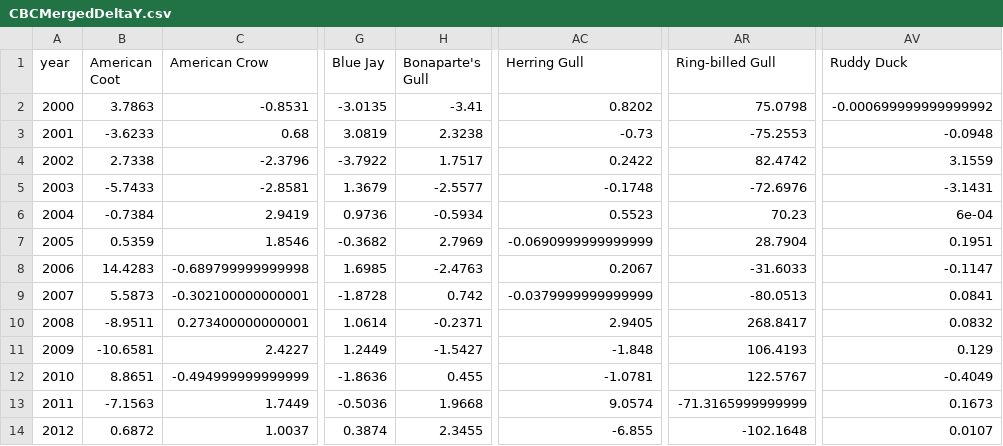
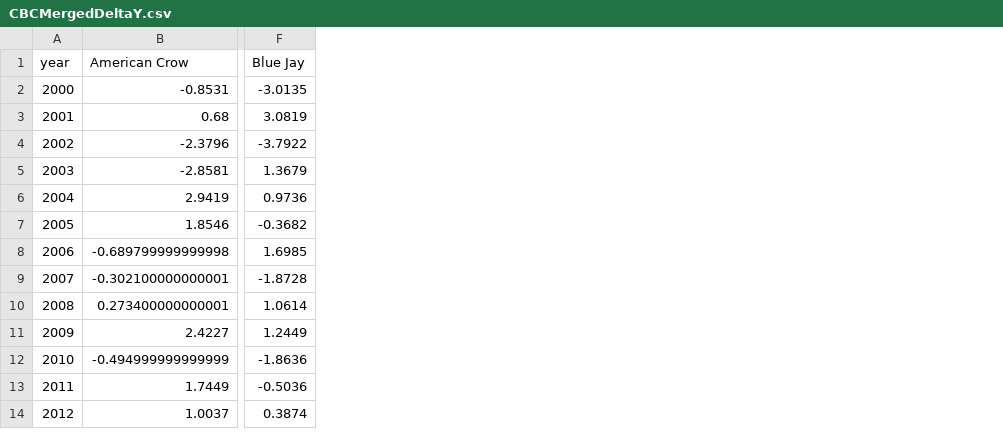
Before and after one commit to hurlbertlab/mbbs-cross-correlation, a CSV file: data/CBCHistoricData/CBCMergedDeltaY.csv, drawn as a sheet; only a part is shown, gaps mark what is left out; the diff names each change by its address in the sheet, - before the commit and + after, or states it on an @@ line.

```diff
--- a/data/CBCHistoricData/CBCMergedDeltaY.csv
+++ b/data/CBCHistoricData/CBCMergedDeltaY.csv
-column B (American Coot), rows 2-14: 3.7863 | -3.6233 | 2.7338 | -5.7433 | -0.7384 | 0.5359 | 14.4283 | 5.5873 | -8.9511 | -10.6581 | 8.8651 | -7.1563 | 0.6872
-column H (Bonaparte's Gull), rows 2-14: -3.41 | 2.3238 | 1.7517 | -2.5577 | -0.5934 | 2.7969 | -2.4763 | 0.742 | -0.2371 | -1.5427 | 0.455 | 1.9668 | 2.3455
-column AC (Herring Gull), rows 2-14: 0.8202 | -0.73 | 0.2422 | -0.1748 | 0.5523 | -0.0690999999999999 | 0.2067 | -0.0379999999999999 | 2.9405 | -1.848 | -1.0781 | 9.0574 | -6.855
-column AR (Ring-billed Gull), rows 2-14: 75.0798 | -75.2553 | 82.4742 | -72.6976 | 70.23 | 28.7904 | -31.6033 | -80.0513 | 268.8417 | 106.4193 | 122.5767 | -71.3165999999999 | -102.1648
-column AV (Ruddy Duck), rows 2-14: -0.000699999999999992 | -0.0948 | 3.1559 | -3.1431 | 6e-04 | 0.1951 | -0.1147 | 0.0841 | 0.0832 | 0.129 | -0.4049 | 0.1673 | 0.0107
```
Also changed, not shown: data/CBCHistoricData/CBCMergedLong.csv, data/CBCHistoricData/CBCMergedWide.csv, 23 other files.
